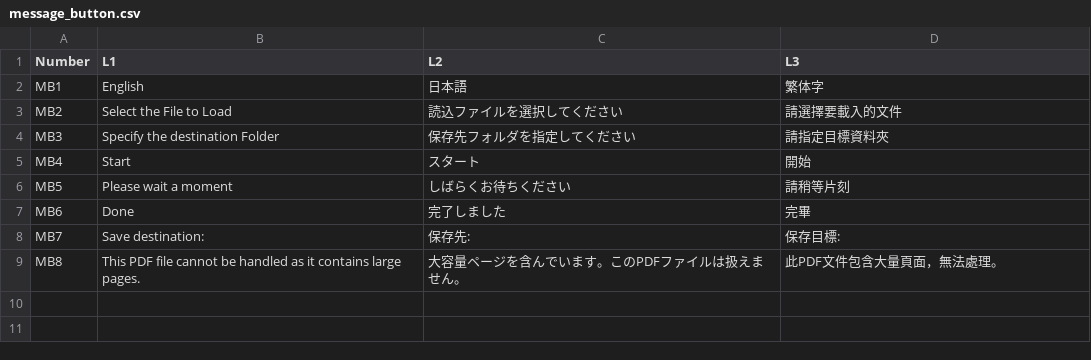
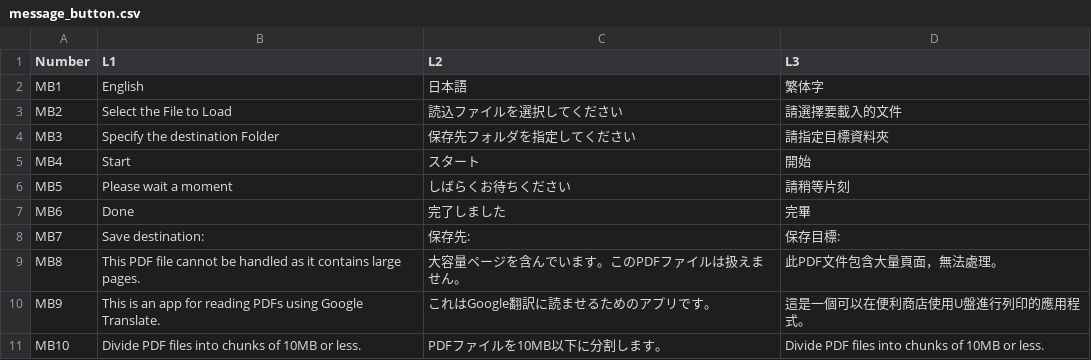
Before and after one commit to rq-inn/pdf-choki, a CSV file: data/message_button.csv, drawn as a sheet.

```diff
--- a/data/message_button.csv
+++ b/data/message_button.csv
@@ -9 +9,3 @@ MB7,Save destination:,保存先:,保存目標:
 MB8,This PDF file cannot be handled as it contains large pages.,大容量ページを含んでいます。このPDFファイルは扱えません。,此PDF文件包含大量頁面，無法處理。
+MB9,This is an app for reading PDFs using Google Translate.,これはGoogle翻訳に読ませるためのアプリです。,這是一個可以在便利商店使用U盤進行列印的應用程式。
+MB10,Divide PDF files into chunks of 10MB or less.,PDFファイルを10MB以下に分割します。,Divide PDF files into chunks of 10MB or less.
```
Also changed, not shown: 5 other files.
